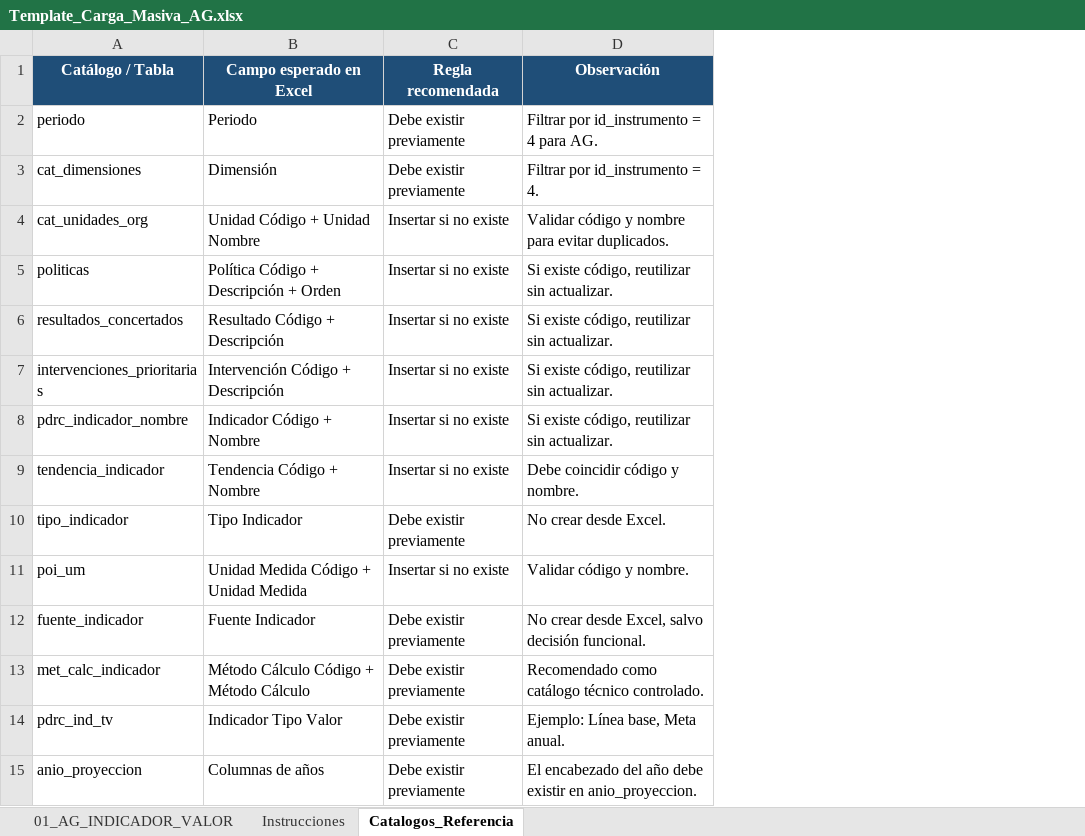
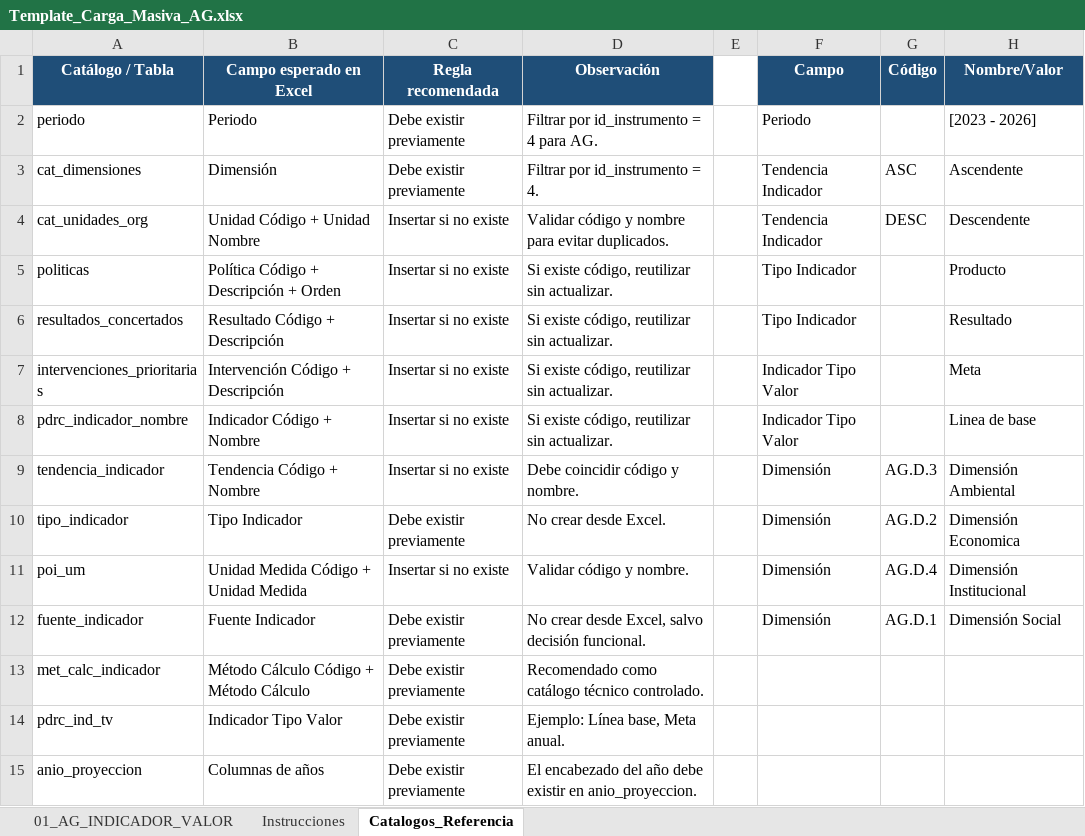
Before and after one commit to jchongs80/frontendDashboardGoreSM, an Excel workbook: public/plantillas/Template_Carga_Masiva_AG.xlsx, sheet Catalogos_Referencia, drawn as a sheet; values as stored, in another font and other column widths than the file's, no borders; table styles not drawn; the diff names each change by its address in the sheet, - before the commit and + after, or states it on an @@ line.

```diff
--- a/public/plantillas/Template_Carga_Masiva_AG.xlsx (sheet Catalogos_Referencia)
+++ b/public/plantillas/Template_Carga_Masiva_AG.xlsx (sheet Catalogos_Referencia)
+column E, empty
+column F (Campo), rows 2-12: Periodo | Tendencia Indicador | Tendencia Indicador | Tipo Indicador | Tipo Indicador | Indicador Tipo Valor | Indicador Tipo Valor | Dimensión | Dimensión | Dimensión | Dimensión
+column G (Código), rows 3-12: ASC | DESC |  |  |  |  | AG.D.3 | AG.D.2 | AG.D.4 | AG.D.1
+column H (Nombre/Valor), rows 2-12: [2023 - 2026] | Ascendente | Descendente | Producto | Resultado | Meta | Linea de base | Dimensión Ambiental | Dimensión Economica | Dimensión Institucional | Dimensión Social
```
Also changed, not shown: sheet 01_AG_INDICADOR_VALOR, public/plantillas/Template_Carga_Masiva_PDRC.xlsx, public/plantillas/Template_Carga_Masiva_PRCP.xlsx, 3 other files.
